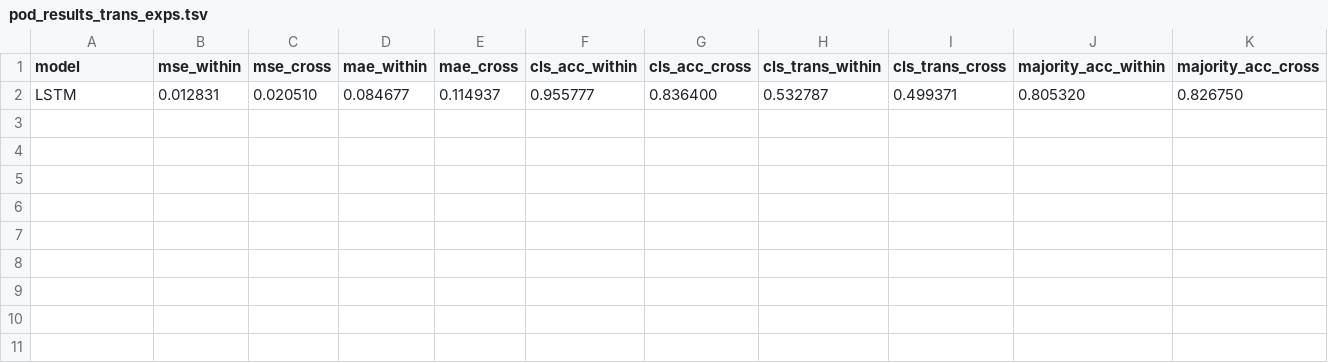
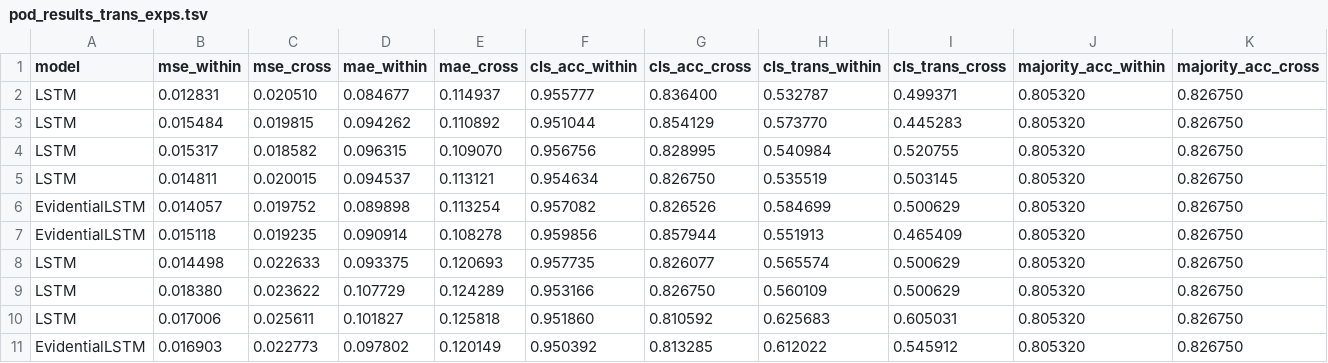
Before and after one commit to jayscpu/autosearch, a TSV file: second_autosearch/results/pod_results_trans_exps.tsv, drawn as a sheet; only a part is shown; rows hold the shown columns only; the diff names each change by its address in the sheet, - before the commit and + after, or states it on an @@ line.

```diff
--- a/second_autosearch/results/pod_results_trans_exps.tsv
+++ b/second_autosearch/results/pod_results_trans_exps.tsv
+row 3: LSTM | 0.015484 | 0.019815 | 0.094262 | 0.110892 | 0.951044 | 0.854129 | 0.573770 | 0.445283 | 0.805320 | 0.826750
+row 4: LSTM | 0.015317 | 0.018582 | 0.096315 | 0.109070 | 0.956756 | 0.828995 | 0.540984 | 0.520755 | 0.805320 | 0.826750
+row 5: LSTM | 0.014811 | 0.020015 | 0.094537 | 0.113121 | 0.954634 | 0.826750 | 0.535519 | 0.503145 | 0.805320 | 0.826750
+row 6: EvidentialLSTM | 0.014057 | 0.019752 | 0.089898 | 0.113254 | 0.957082 | 0.826526 | 0.584699 | 0.500629 | 0.805320 | 0.826750
+row 7: EvidentialLSTM | 0.015118 | 0.019235 | 0.090914 | 0.108278 | 0.959856 | 0.857944 | 0.551913 | 0.465409 | 0.805320 | 0.826750
+row 8: LSTM | 0.014498 | 0.022633 | 0.093375 | 0.120693 | 0.957735 | 0.826077 | 0.565574 | 0.500629 | 0.805320 | 0.826750
+row 9: LSTM | 0.018380 | 0.023622 | 0.107729 | 0.124289 | 0.953166 | 0.826750 | 0.560109 | 0.500629 | 0.805320 | 0.826750
+row 10: LSTM | 0.017006 | 0.025611 | 0.101827 | 0.125818 | 0.951860 | 0.810592 | 0.625683 | 0.605031 | 0.805320 | 0.826750
+row 11: EvidentialLSTM | 0.016903 | 0.022773 | 0.097802 | 0.120149 | 0.950392 | 0.813285 | 0.612022 | 0.545912 | 0.805320 | 0.826750
```
Also changed, not shown: 2 other files.
